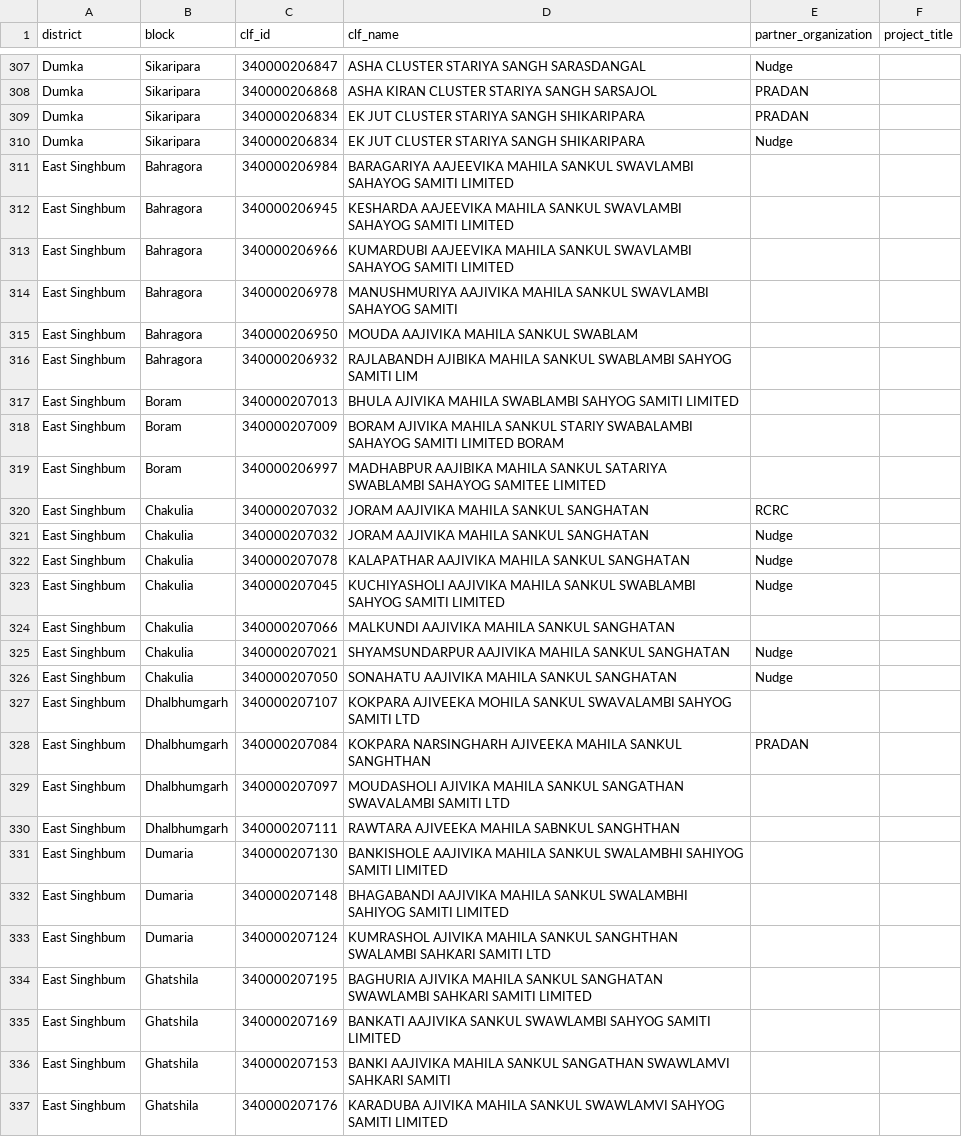
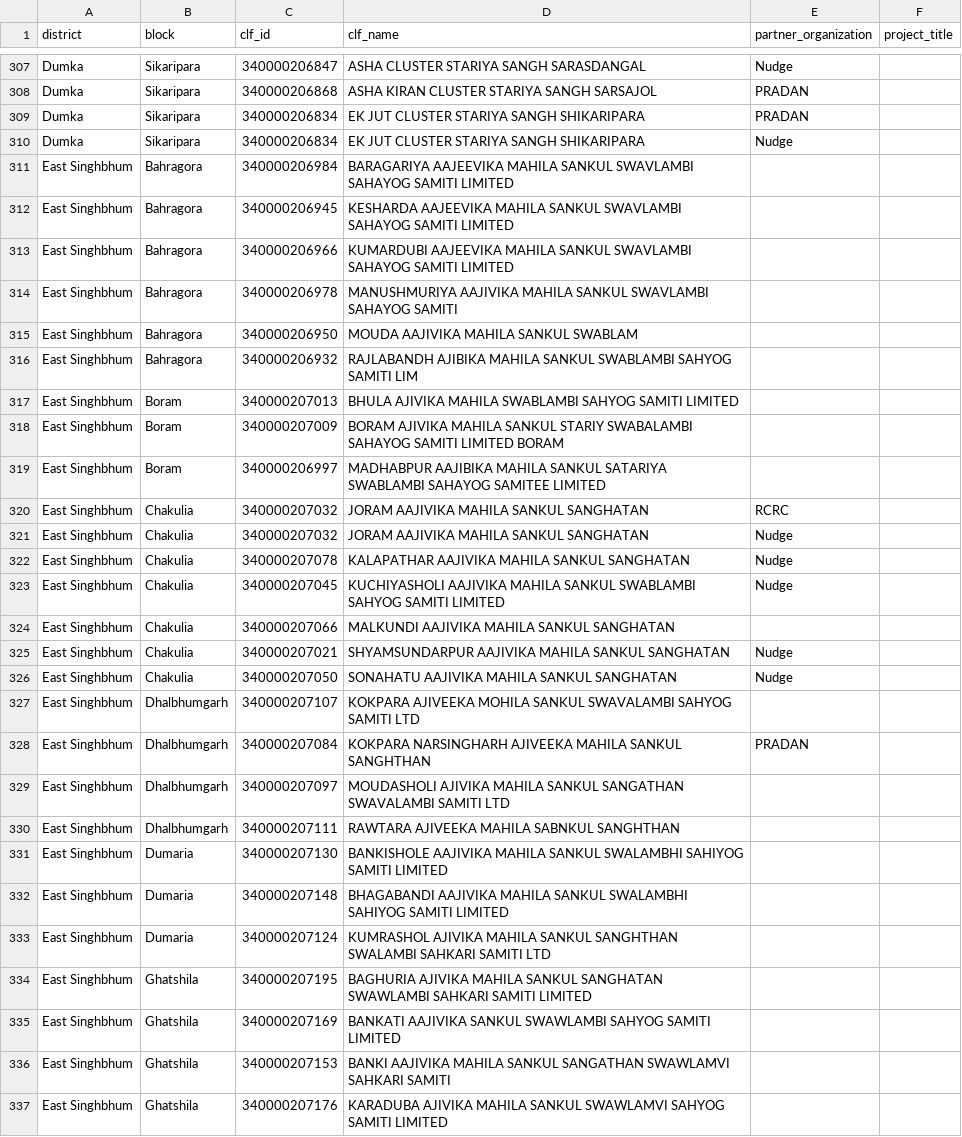
Before and after one commit to srrao87/wee-partner-clf-mapping, a CSV file: data/clf_lists/jharkhand.csv, drawn as a sheet; only a part is shown, gaps mark what is left out; the diff covers the shown part only.

```diff
--- a/data/clf_lists/jharkhand.csv
+++ b/data/clf_lists/jharkhand.csv
@@ -310,28 +310,28 @@ Dumka,Sikaripara,340000206834,EK JUT CLUSTER STARIYA SANGH SHIKARIPARA,PRADAN,
 Dumka,Sikaripara,340000206834,EK JUT CLUSTER STARIYA SANGH SHIKARIPARA,Nudge,
-East Singhbum,Bahragora,340000206984,BARAGARIYA AAJEEVIKA MAHILA SANKUL SWAVLAMBI SAHAYOG SAMITI LIMITED,,
-East Singhbum,Bahragora,340000206945,KESHARDA AAJEEVIKA MAHILA SANKUL SWAVLAMBI SAHAYOG SAMITI LIMITED,,
-East Singhbum,Bahragora,340000206966,KUMARDUBI AAJEEVIKA MAHILA SANKUL SWAVLAMBI SAHAYOG SAMITI LIMITED,,
-East Singhbum,Bahragora,340000206978,MANUSHMURIYA AAJIVIKA MAHILA SANKUL SWAVLAMBI SAHAYOG SAMITI,,
-East Singhbum,Bahragora,340000206950,MOUDA AAJIVIKA MAHILA SANKUL SWABLAM,,
-East Singhbum,Bahragora,340000206932,RAJLABANDH AJIBIKA MAHILA SANKUL SWABLAMBI SAHYOG SAMITI LIM,,
-East Singhbum,Boram,340000207013,BHULA AJIVIKA MAHILA SWABLAMBI SAHYOG SAMITI LIMITED,,
-East Singhbum,Boram,340000207009,BORAM AJIVIKA MAHILA SANKUL STARIY SWABALAMBI SAHAYOG SAMITI LIMITED BORAM,,
-East Singhbum,Boram,340000206997,MADHABPUR AAJIBIKA MAHILA SANKUL SATARIYA SWABLAMBI SAHAYOG SAMITEE LIMITED,,
-East Singhbum,Chakulia,340000207032,JORAM AAJIVIKA MAHILA SANKUL SANGHATAN,RCRC,
-East Singhbum,Chakulia,340000207032,JORAM AAJIVIKA MAHILA SANKUL SANGHATAN,Nudge,
-East Singhbum,Chakulia,340000207078,KALAPATHAR AAJIVIKA MAHILA SANKUL SANGHATAN,Nudge,
-East Singhbum,Chakulia,340000207045,KUCHIYASHOLI AAJIVIKA MAHILA SANKUL SWABLAMBI SAHYOG SAMITI LIMITED,Nudge,
-East Singhbum,Chakulia,340000207066,MALKUNDI AAJIVIKA MAHILA SANKUL SANGHATAN,,
-East Singhbum,Chakulia,340000207021,SHYAMSUNDARPUR AAJIVIKA MAHILA SANKUL SANGHATAN,Nudge,
-East Singhbum,Chakulia,340000207050,SONAHATU AAJIVIKA MAHILA SANKUL SANGHATAN,Nudge,
-East Singhbum,Dhalbhumgarh,340000207107,KOKPARA AJIVEEKA MOHILA SANKUL SWAVALAMBI SAHYOG SAMITI LTD,,
-East Singhbum,Dhalbhumgarh,340000207084,KOKPARA NARSINGHARH AJIVEEKA MAHILA SANKUL SANGHTHAN,PRADAN,
-East Singhbum,Dhalbhumgarh,340000207097,MOUDASHOLI AJIVIKA MAHILA SANKUL SANGATHAN SWAVALAMBI SAMITI LTD,,
-East Singhbum,Dhalbhumgarh,340000207111,RAWTARA AJIVEEKA MAHILA SABNKUL SANGHTHAN,,
-East Singhbum,Dumaria,340000207130,BANKISHOLE AAJIVIKA MAHILA SANKUL SWALAMBHI SAHIYOG SAMITI LIMITED,,
-East Singhbum,Dumaria,340000207148,BHAGABANDI AAJIVIKA MAHILA SANKUL SWALAMBHI SAHIYOG SAMITI LIMITED,,
-East Singhbum,Dumaria,340000207124,KUMRASHOL AJIVIKA MAHILA SANKUL SANGHTHAN SWALAMBI SAHKARI SAMITI LTD,,
-East Singhbum,Ghatshila,340000207195,BAGHURIA AJIVIKA MAHILA SANKUL SANGHATAN SWAWLAMBI SAHKARI SAMITI LIMITED,,
-East Singhbum,Ghatshila,340000207169,BANKATI AAJIVIKA SANKUL SWAWLAMBI SAHYOG SAMITI LIMITED,,
-East Singhbum,Ghatshila,340000207153,BANKI AAJIVIKA MAHILA SANKUL SANGATHAN SWAWLAMVI SAHKARI SAMITI,,
-East Singhbum,Ghatshila,340000207176,KARADUBA AJIVIKA MAHILA SANKUL SWAWLAMVI SAHYOG SAMITI LIMITED,,
+East Singhbhum,Bahragora,340000206984,BARAGARIYA AAJEEVIKA MAHILA SANKUL SWAVLAMBI SAHAYOG SAMITI LIMITED,,
+East Singhbhum,Bahragora,340000206945,KESHARDA AAJEEVIKA MAHILA SANKUL SWAVLAMBI SAHAYOG SAMITI LIMITED,,
+East Singhbhum,Bahragora,340000206966,KUMARDUBI AAJEEVIKA MAHILA SANKUL SWAVLAMBI SAHAYOG SAMITI LIMITED,,
+East Singhbhum,Bahragora,340000206978,MANUSHMURIYA AAJIVIKA MAHILA SANKUL SWAVLAMBI SAHAYOG SAMITI,,
+East Singhbhum,Bahragora,340000206950,MOUDA AAJIVIKA MAHILA SANKUL SWABLAM,,
+East Singhbhum,Bahragora,340000206932,RAJLABANDH AJIBIKA MAHILA SANKUL SWABLAMBI SAHYOG SAMITI LIM,,
+East Singhbhum,Boram,340000207013,BHULA AJIVIKA MAHILA SWABLAMBI SAHYOG SAMITI LIMITED,,
+East Singhbhum,Boram,340000207009,BORAM AJIVIKA MAHILA SANKUL STARIY SWABALAMBI SAHAYOG SAMITI LIMITED BORAM,,
+East Singhbhum,Boram,340000206997,MADHABPUR AAJIBIKA MAHILA SANKUL SATARIYA SWABLAMBI SAHAYOG SAMITEE LIMITED,,
+East Singhbhum,Chakulia,340000207032,JORAM AAJIVIKA MAHILA SANKUL SANGHATAN,RCRC,
+East Singhbhum,Chakulia,340000207032,JORAM AAJIVIKA MAHILA SANKUL SANGHATAN,Nudge,
+East Singhbhum,Chakulia,340000207078,KALAPATHAR AAJIVIKA MAHILA SANKUL SANGHATAN,Nudge,
+East Singhbhum,Chakulia,340000207045,KUCHIYASHOLI AAJIVIKA MAHILA SANKUL SWABLAMBI SAHYOG SAMITI LIMITED,Nudge,
+East Singhbhum,Chakulia,340000207066,MALKUNDI AAJIVIKA MAHILA SANKUL SANGHATAN,,
+East Singhbhum,Chakulia,340000207021,SHYAMSUNDARPUR AAJIVIKA MAHILA SANKUL SANGHATAN,Nudge,
+East Singhbhum,Chakulia,340000207050,SONAHATU AAJIVIKA MAHILA SANKUL SANGHATAN,Nudge,
+East Singhbhum,Dhalbhumgarh,340000207107,KOKPARA AJIVEEKA MOHILA SANKUL SWAVALAMBI SAHYOG SAMITI LTD,,
+East Singhbhum,Dhalbhumgarh,340000207084,KOKPARA NARSINGHARH AJIVEEKA MAHILA SANKUL SANGHTHAN,PRADAN,
+East Singhbhum,Dhalbhumgarh,340000207097,MOUDASHOLI AJIVIKA MAHILA SANKUL SANGATHAN SWAVALAMBI SAMITI LTD,,
+East Singhbhum,Dhalbhumgarh,340000207111,RAWTARA AJIVEEKA MAHILA SABNKUL SANGHTHAN,,
+East Singhbhum,Dumaria,340000207130,BANKISHOLE AAJIVIKA MAHILA SANKUL SWALAMBHI SAHIYOG SAMITI LIMITED,,
+East Singhbhum,Dumaria,340000207148,BHAGABANDI AAJIVIKA MAHILA SANKUL SWALAMBHI SAHIYOG SAMITI LIMITED,,
+East Singhbhum,Dumaria,340000207124,KUMRASHOL AJIVIKA MAHILA SANKUL SANGHTHAN SWALAMBI SAHKARI SAMITI LTD,,
+East Singhbhum,Ghatshila,340000207195,BAGHURIA AJIVIKA MAHILA SANKUL SANGHATAN SWAWLAMBI SAHKARI SAMITI LIMITED,,
+East Singhbhum,Ghatshila,340000207169,BANKATI AAJIVIKA SANKUL SWAWLAMBI SAHYOG SAMITI LIMITED,,
+East Singhbhum,Ghatshila,340000207153,BANKI AAJIVIKA MAHILA SANKUL SANGATHAN SWAWLAMVI SAHKARI SAMITI,,
+East Singhbhum,Ghatshila,340000207176,KARADUBA AJIVIKA MAHILA SANKUL SWAWLAMVI SAHYOG SAMITI LIMITED,,
```
Also changed, not shown: 102 edited cells elsewhere in this file.
